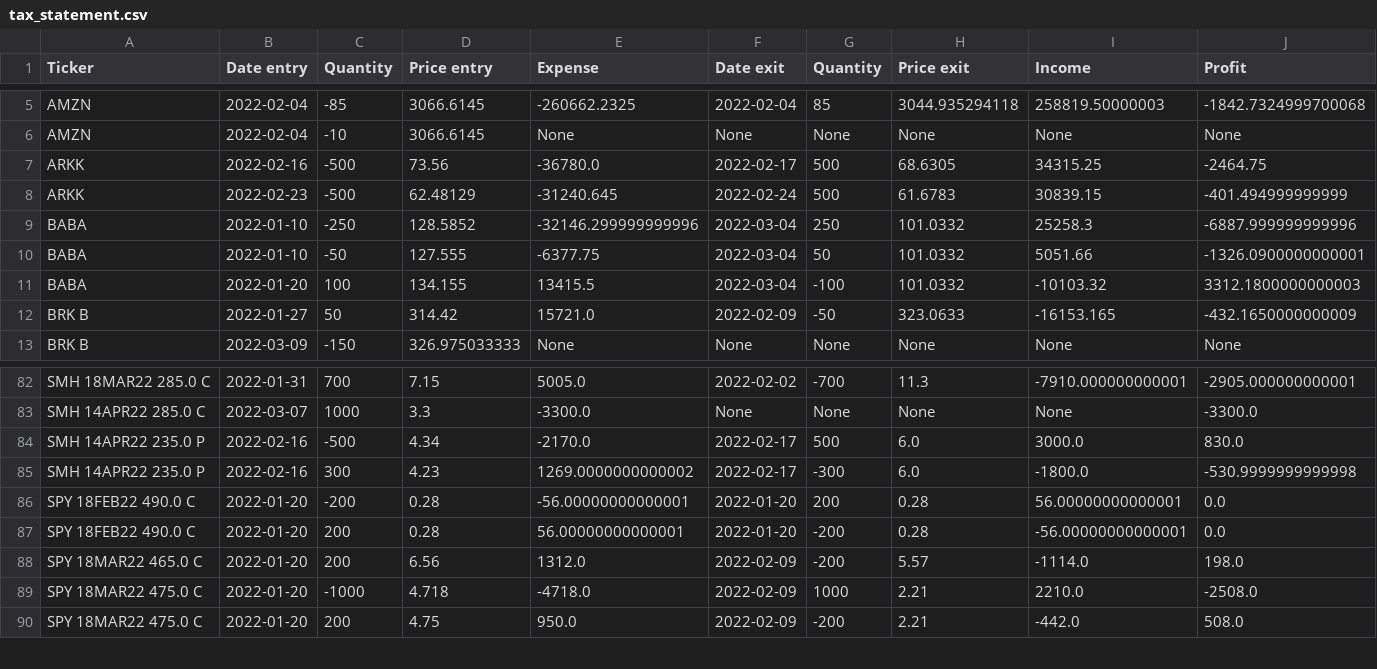
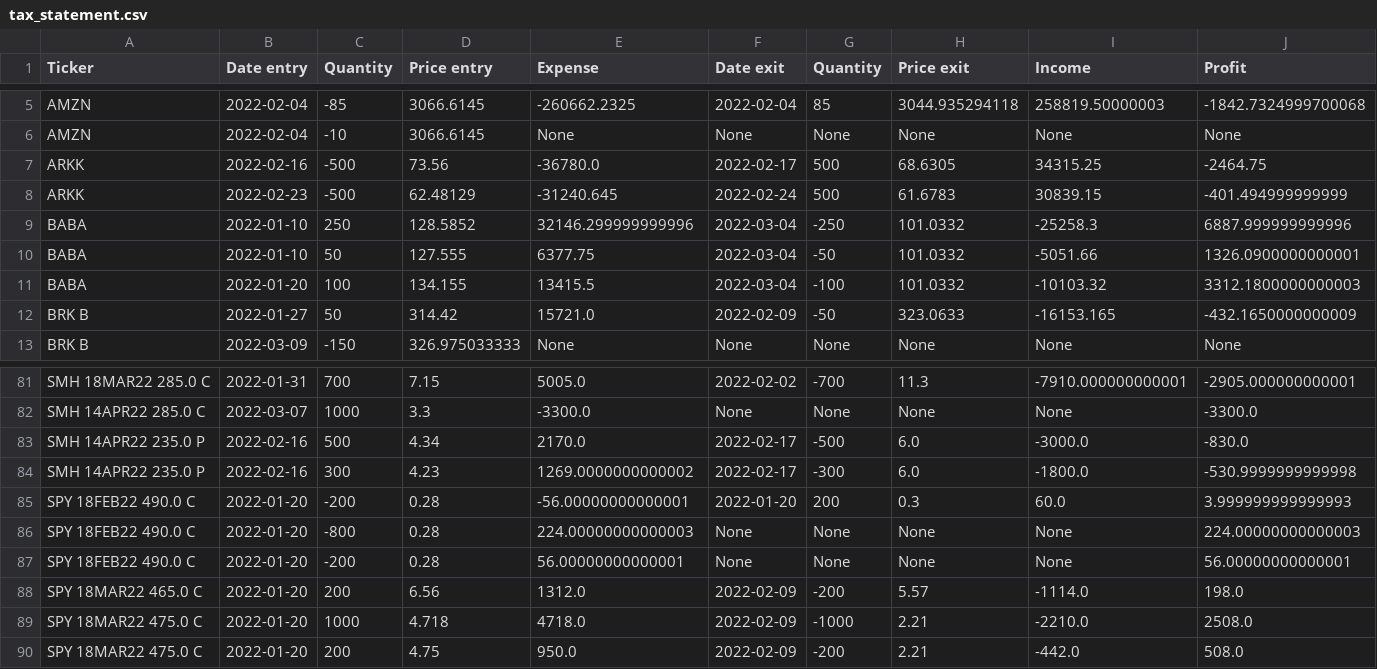
Before and after one commit to icerovski/ib_scripts, a CSV file: tax_statement.csv, drawn as a sheet; only a part is shown, gaps mark what is left out; the diff covers the shown part only.

```diff
--- a/tax_statement.csv
+++ b/tax_statement.csv
@@ -8,4 +8,4 @@ ARKK,2022-02-16,-500,73.56,-36780.0,2022-02-17,500,68.6305,34315.25,-2464.75
 ARKK,2022-02-23,-500,62.48129,-31240.645,2022-02-24,500,61.6783,30839.15,-401.494999999999
-BABA,2022-01-10,-250,128.5852,-32146.299999999996,2022-03-04,250,101.0332,25258.3,-6887.999999999996
-BABA,2022-01-10,-50,127.555,-6377.75,2022-03-04,50,101.0332,5051.66,-1326.0900000000001
+BABA,2022-01-10,250,128.5852,32146.299999999996,2022-03-04,-250,101.0332,-25258.3,6887.999999999996
+BABA,2022-01-10,50,127.555,6377.75,2022-03-04,-50,101.0332,-5051.66,1326.0900000000001
 BABA,2022-01-20,100,134.155,13415.5,2022-03-04,-100,101.0332,-10103.32,3312.1800000000003
@@ -83,8 +82,9 @@ SMH 18MAR22 285.0 C,2022-01-31,700,7.15,5005.0,2022-02-02,-700,11.3,-7910.000000
 SMH 14APR22 285.0 C,2022-03-07,1000,3.3,-3300.0,None,None,None,None,-3300.0
-SMH 14APR22 235.0 P,2022-02-16,-500,4.34,-2170.0,2022-02-17,500,6.0,3000.0,830.0
+SMH 14APR22 235.0 P,2022-02-16,500,4.34,2170.0,2022-02-17,-500,6.0,-3000.0,-830.0
 SMH 14APR22 235.0 P,2022-02-16,300,4.23,1269.0000000000002,2022-02-17,-300,6.0,-1800.0,-530.9999999999998
-SPY 18FEB22 490.0 C,2022-01-20,-200,0.28,-56.00000000000001,2022-01-20,200,0.28,56.00000000000001,0.0
-SPY 18FEB22 490.0 C,2022-01-20,200,0.28,56.00000000000001,2022-01-20,-200,0.28,-56.00000000000001,0.0
+SPY 18FEB22 490.0 C,2022-01-20,-200,0.28,-56.00000000000001,2022-01-20,200,0.3,60.0,3.999999999999993
+SPY 18FEB22 490.0 C,2022-01-20,-800,0.28,224.00000000000003,None,None,None,None,224.00000000000003
+SPY 18FEB22 490.0 C,2022-01-20,-200,0.28,56.00000000000001,None,None,None,None,56.00000000000001
 SPY 18MAR22 465.0 C,2022-01-20,200,6.56,1312.0,2022-02-09,-200,5.57,-1114.0,198.0
-SPY 18MAR22 475.0 C,2022-01-20,-1000,4.718,-4718.0,2022-02-09,1000,2.21,2210.0,-2508.0
+SPY 18MAR22 475.0 C,2022-01-20,1000,4.718,4718.0,2022-02-09,-1000,2.21,-2210.0,2508.0
 SPY 18MAR22 475.0 C,2022-01-20,200,4.75,950.0,2022-02-09,-200,2.21,-442.0,508.0
```
Also changed, not shown: 1 added row, 2 removed rows and 71 edited cells elsewhere in this file, 1 other file.
